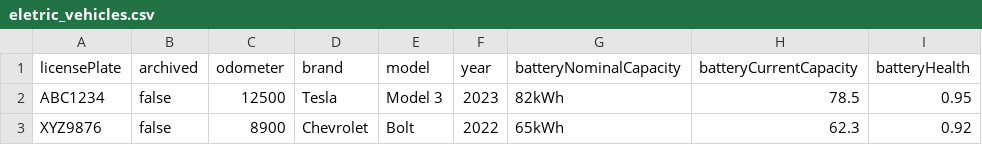
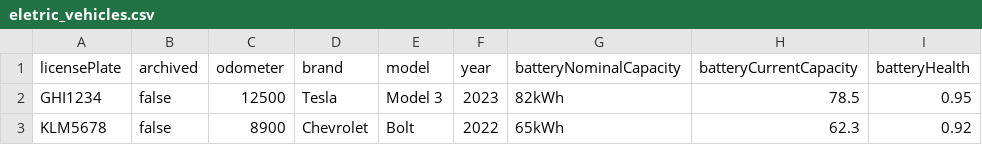
Before and after one commit to pauloweberinfnet/ArquiteturaJava24E4_2, a CSV file: files/eletric_vehicles.csv, drawn as a sheet.

Commit message:
Changing vehicle data to aviod duplicated combustion vehicle.

```diff
--- a/files/eletric_vehicles.csv
+++ b/files/eletric_vehicles.csv
@@ -1,3 +1,3 @@
 licensePlate;archived;odometer;brand;model;year;batteryNominalCapacity;batteryCurrentCapacity;batteryHealth
-ABC1234;false;12500;Tesla;Model 3;2023;82kWh;78.5;0.95
-XYZ9876;false;8900;Chevrolet;Bolt;2022;65kWh;62.3;0.92
+GHI1234;false;12500;Tesla;Model 3;2023;82kWh;78.5;0.95
+KLM5678;false;8900;Chevrolet;Bolt;2022;65kWh;62.3;0.92
```
